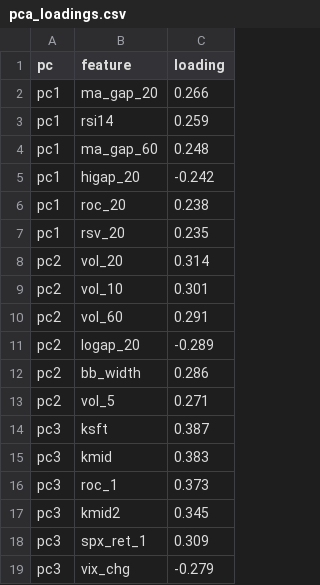
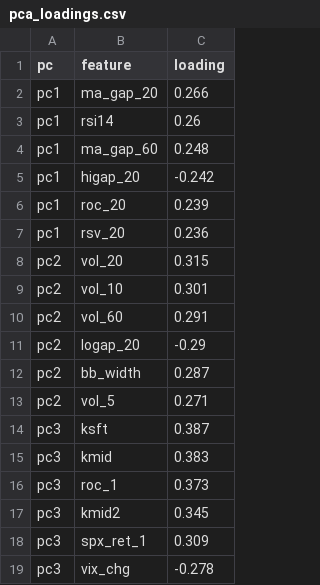
Before and after one commit to Kairon-2005/sp500-quant-sprint, a CSV file: data/metadata/pca_loadings.csv, drawn as a sheet.

```diff
--- a/data/metadata/pca_loadings.csv
+++ b/data/metadata/pca_loadings.csv
@@ -2,12 +2,12 @@ pc,feature,loading
 pc1,ma_gap_20,0.266
-pc1,rsi14,0.259
+pc1,rsi14,0.26
 pc1,ma_gap_60,0.248
 pc1,higap_20,-0.242
-pc1,roc_20,0.238
-pc1,rsv_20,0.235
-pc2,vol_20,0.314
+pc1,roc_20,0.239
+pc1,rsv_20,0.236
+pc2,vol_20,0.315
 pc2,vol_10,0.301
 pc2,vol_60,0.291
-pc2,logap_20,-0.289
-pc2,bb_width,0.286
+pc2,logap_20,-0.29
+pc2,bb_width,0.287
 pc2,vol_5,0.271
@@ -18,2 +18,2 @@ pc3,kmid2,0.345
 pc3,spx_ret_1,0.309
-pc3,vix_chg,-0.279
+pc3,vix_chg,-0.278
```
Also changed, not shown: 17 other files.
